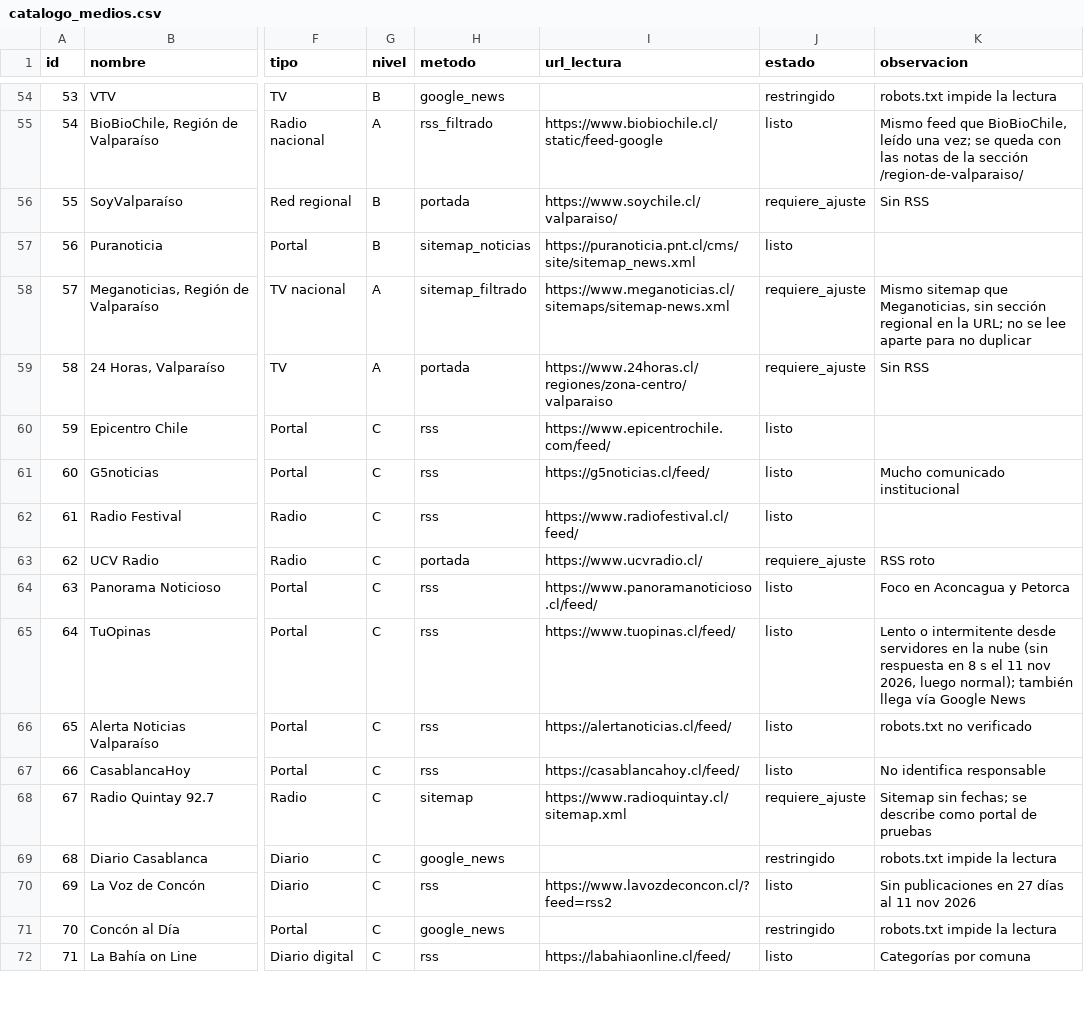
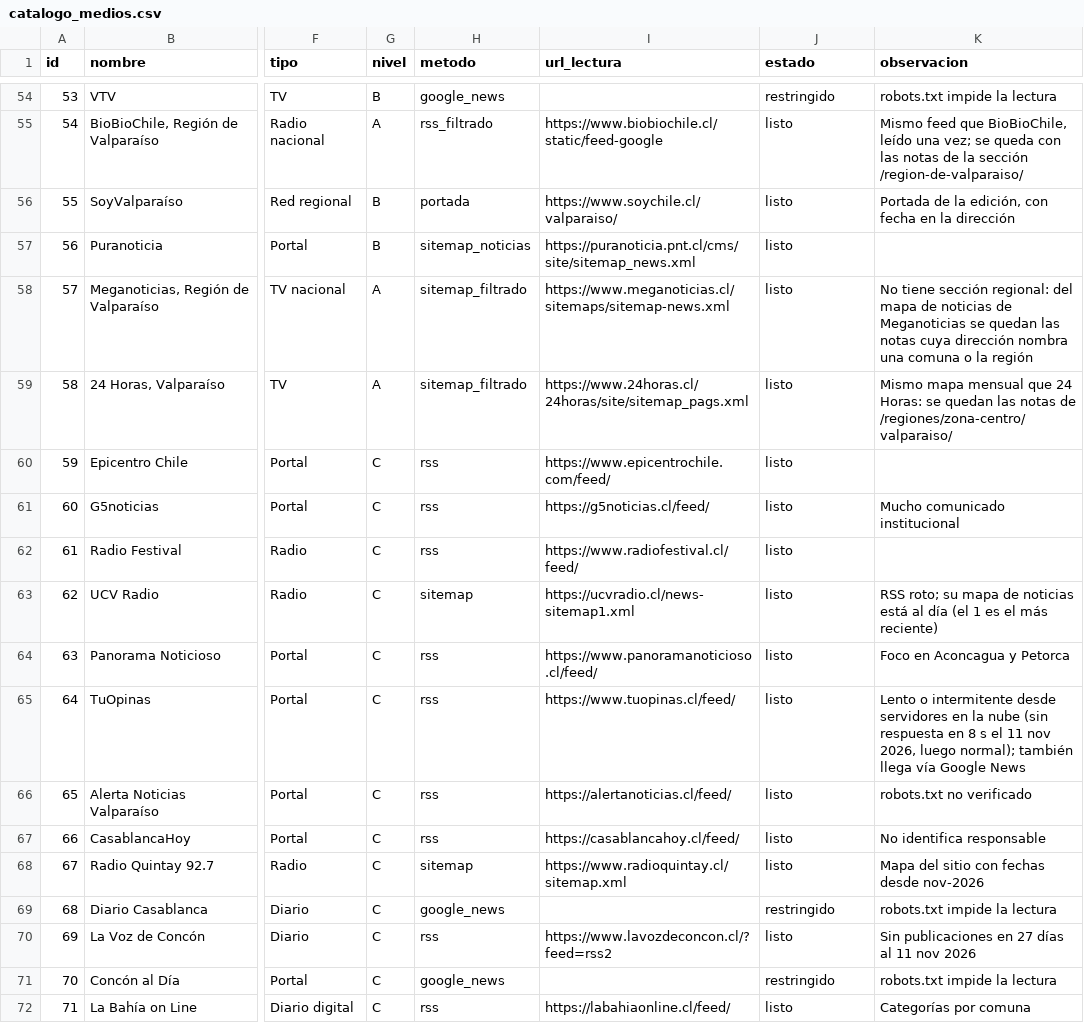
Before and after one commit to altkimia-gaas/PregonIA, a CSV file: data/catalogo_medios.csv, drawn as a sheet; only a part is shown, gaps mark what is left out; the diff covers the shown part only; the diff names each change by its address in the sheet, - before the commit and + after, or states it on an @@ line.

```diff
--- a/data/catalogo_medios.csv
+++ b/data/catalogo_medios.csv
-J56 (estado): requiere_ajuste
+J56 (estado): listo
-K56 (observacion): Sin RSS
+K56 (observacion): Portada de la edición, con fecha en la dirección
-J58:J59 (estado): requiere_ajuste
+J58:J59 (estado): listo
-K58 (observacion): Mismo sitemap que Meganoticias, sin sección regional en la URL; no se lee aparte para no duplicar
+K58 (observacion): No tiene sección regional: del mapa de noticias de Meganoticias se quedan las notas cuya dirección nombra una comuna o la región
-H59 (metodo): portada
+H59 (metodo): sitemap_filtrado
-I59 (url_lectura): https://www.24horas.cl/regiones/zona-centro/valparaiso
+I59 (url_lectura): https://www.24horas.cl/24horas/site/sitemap_pags.xml
-K59 (observacion): Sin RSS
+K59 (observacion): Mismo mapa mensual que 24 Horas: se quedan las notas de /regiones/zona-centro/valparaiso/
-H63 (metodo): portada
+H63 (metodo): sitemap
-I63 (url_lectura): https://www.ucvradio.cl/
+I63 (url_lectura): https://ucvradio.cl/news-sitemap1.xml
-J63 (estado): requiere_ajuste
+J63 (estado): listo
-K63 (observacion): RSS roto
+K63 (observacion): RSS roto; su mapa de noticias está al día (el 1 es el más reciente)
-J68 (estado): requiere_ajuste
+J68 (estado): listo
-K68 (observacion): Sitemap sin fechas; se describe como portal de pruebas
+K68 (observacion): Mapa del sitio con fechas desde nov-2026
```
Also changed, not shown: 2 added rows and 33 edited cells elsewhere in this file, 6 other files.
